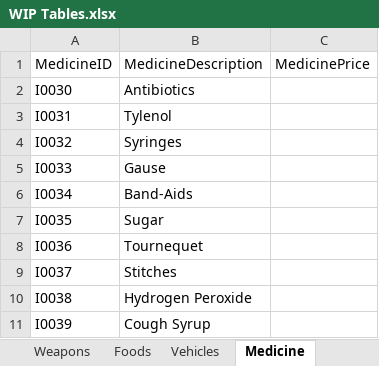
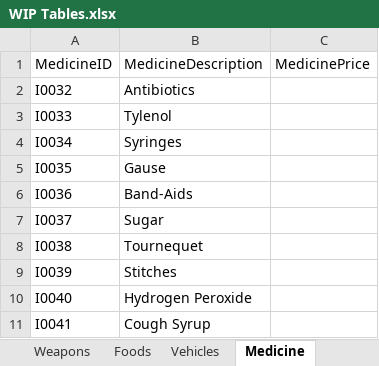
Before and after one commit to Jacob-W23/DatabaseIIGroupOne, an Excel workbook: WIP Tables.xlsx, sheet Medicine, drawn as a sheet; values as stored, in another font and other column widths than the file's, no borders; removed rows and columns are numbered as before the commit, all else as after; the diff names each change by its address in the sheet, - before the commit and + after, or states it on an @@ line.

```diff
--- a/WIP Tables.xlsx (sheet Medicine)
+++ b/WIP Tables.xlsx (sheet Medicine)
-row 2: I0030 | Antibiotics
-row 3: I0031 | Tylenol
-B2: Syringes
+B2: Antibiotics
-B3: Gause
+B3: Tylenol
-B4: Band-Aids
+B4: Syringes
-B5: Sugar
+B5: Gause
-B6: Tournequet
+B6: Band-Aids
-B7: Stitches
+B7: Sugar
-B8: Hydrogen Peroxide
+B8: Tournequet
-B9: Cough Syrup
+B9: Stitches
+row 10: I0040 | Hydrogen Peroxide
+row 11: I0041 | Cough Syrup
```
Also changed, not shown: sheet Zombies, sheet Vehicles, sheet Housing, sheet Items, sheet Jobs, sheet Foods, other sheet tabs, Doomsday_DD.xlsx, 1 other file.
